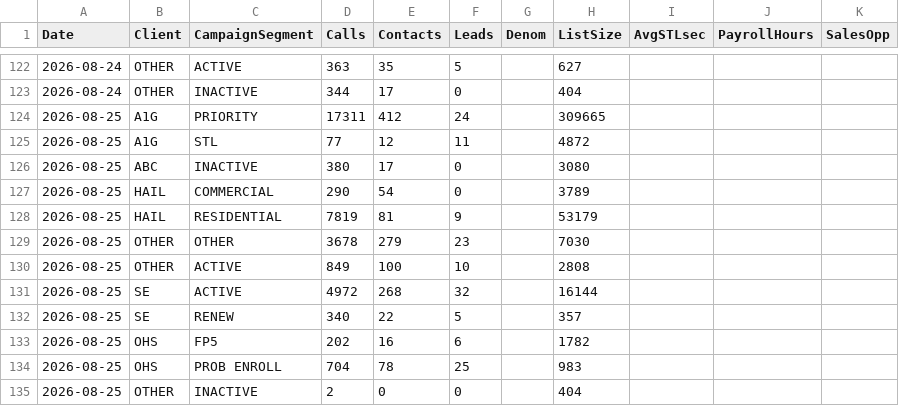
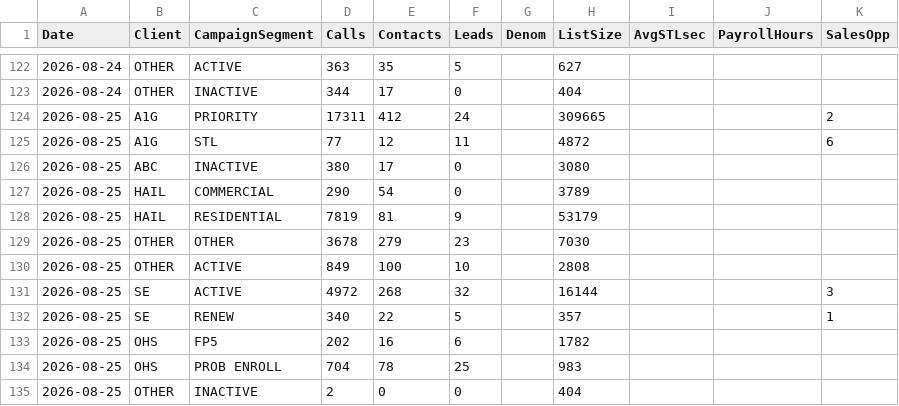
Before and after one commit to elite-call/priority-clients-dash, a CSV file: data/all_clients_daily.csv, drawn as a sheet; only a part is shown, gaps mark what is left out.

Commit message:
Sales opps — 2026-08-25

```diff
--- a/data/all_clients_daily.csv
+++ b/data/all_clients_daily.csv
@@ -123,4 +123,4 @@ Date,Client,CampaignSegment,Calls,Contacts,Leads,Denom,ListSize,AvgSTLsec,Payrol
 2026-08-24,OTHER,INACTIVE,344,17,0,,404,,,
-2026-08-25,A1G,PRIORITY,17311,412,24,,309665,,,
-2026-08-25,A1G,STL,77,12,11,,4872,,,
+2026-08-25,A1G,PRIORITY,17311,412,24,,309665,,,2
+2026-08-25,A1G,STL,77,12,11,,4872,,,6
 2026-08-25,ABC,INACTIVE,380,17,0,,3080,,,
@@ -130,4 +130,4 @@ Date,Client,CampaignSegment,Calls,Contacts,Leads,Denom,ListSize,AvgSTLsec,Payrol
 2026-08-25,OTHER,ACTIVE,849,100,10,,2808,,,
-2026-08-25,SE,ACTIVE,4972,268,32,,16144,,,
-2026-08-25,SE,RENEW,340,22,5,,357,,,
+2026-08-25,SE,ACTIVE,4972,268,32,,16144,,,3
+2026-08-25,SE,RENEW,340,22,5,,357,,,1
 2026-08-25,OHS,FP5,202,16,6,,1782,,,
```
